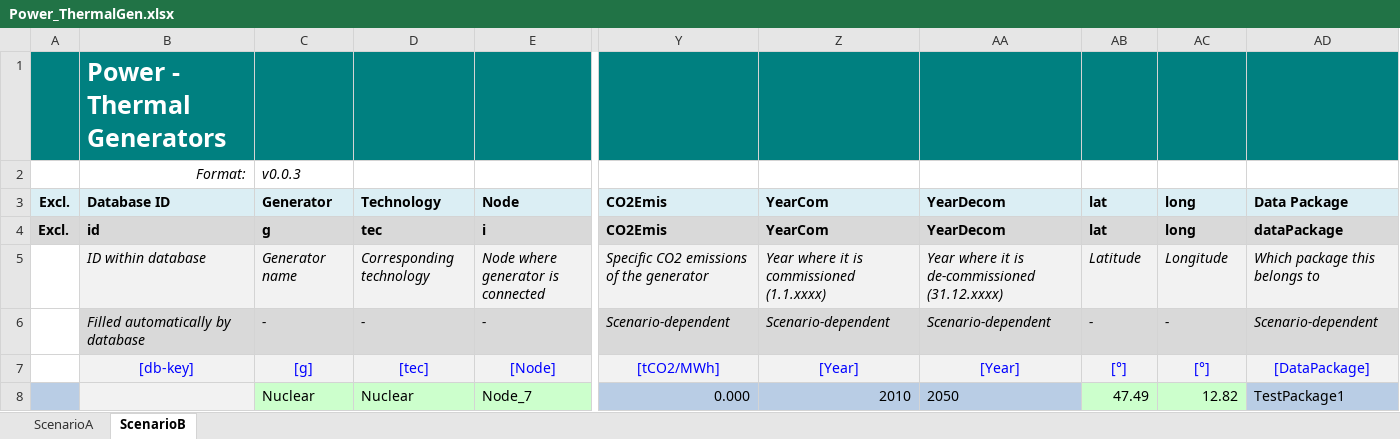
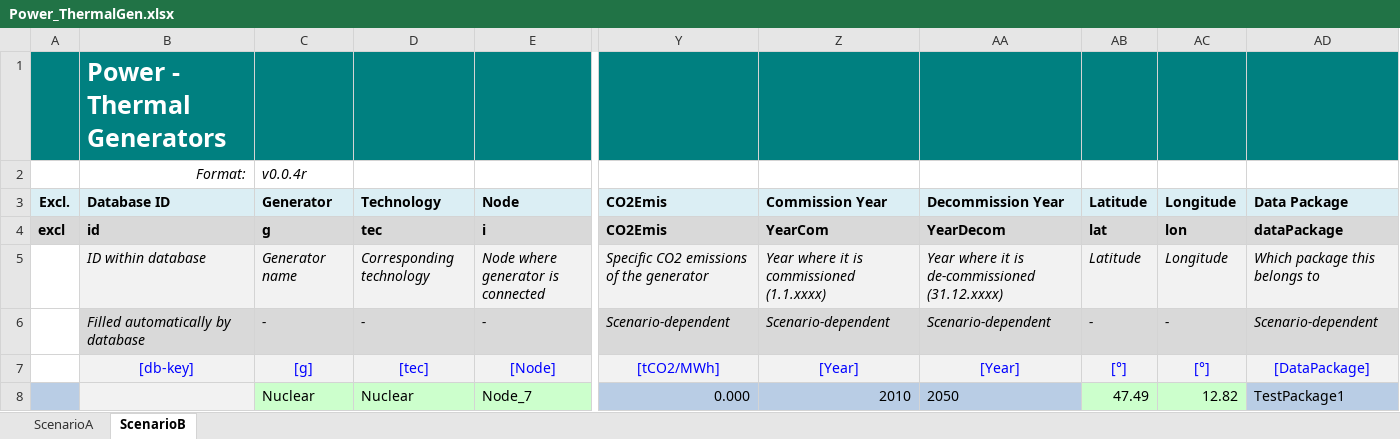
Before and after one commit to IEE-TUGraz/InOutModule, an Excel workbook: examples/Power_ThermalGen.xlsx, sheet ScenarioB, drawn as a sheet; only a part is shown, gaps mark what is left out; values as stored, in another font and other column widths than the file's, no borders; the diff names each change by its address in the sheet, - before the commit and + after, or states it on an @@ line.

Commit message:
Update Power_ThermalGen to v0.0.4r
(de)comYear to Year(De)Com
Excl. to excl
Corrections in human readable name

```diff
--- a/examples/Power_ThermalGen.xlsx (sheet ScenarioB)
+++ b/examples/Power_ThermalGen.xlsx (sheet ScenarioB)
-C2 (Generator): v0.0.3
+C2 (Generator): v0.0.4r
-Z3: YearCom
+Z3: Commission Year
-AA3: YearDecom
+AA3: Decommission Year
-AB3: lat
+AB3: Latitude
-AC3: long
+AC3: Longitude
-A4 (Excl.): Excl.
+A4 (Excl.): excl
-AC4 (Longitude): long
+AC4 (Longitude): lon
```
Also changed, not shown: sheet ScenarioA, 2 other files.
